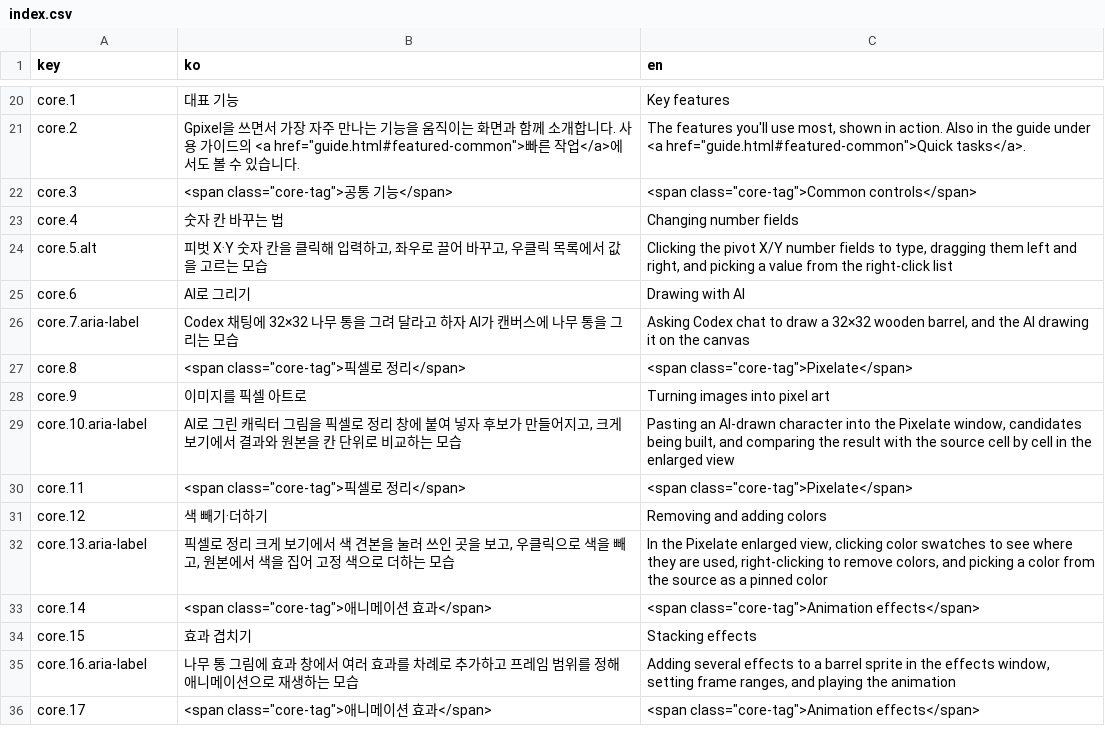
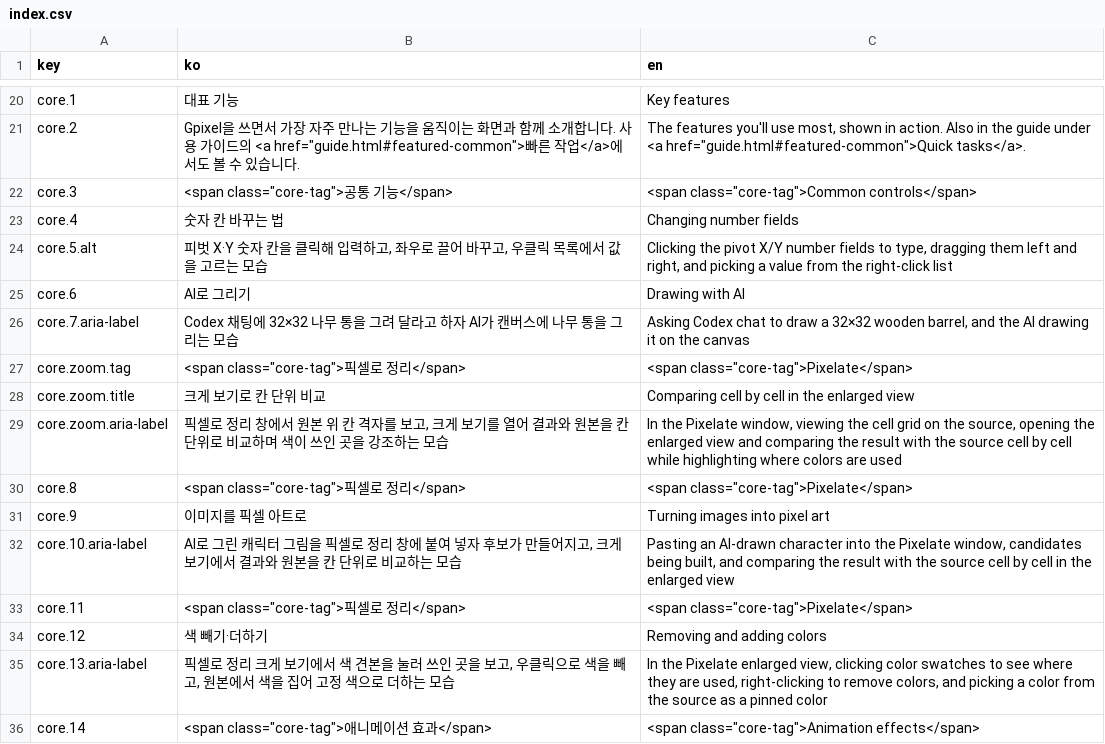
Before and after one commit to 1000Pro-1997/Chickxel, a CSV file: docs/i18n/index.csv, drawn as a sheet; only a part is shown, gaps mark what is left out; the shorter side is filled out with more unchanged rows; the diff names each change by its address in the sheet, - before the commit and + after, or states it on an @@ line.

```diff
--- a/docs/i18n/index.csv
+++ b/docs/i18n/index.csv
+row 27: core.zoom.tag | <span class="core-tag">픽셀로 정리</span> | <span class="core-tag">Pixelate</span>
+row 28: core.zoom.title | 크게 보기로 칸 단위 비교 | Comparing cell by cell in the enlarged view
+row 29: core.zoom.aria-label | 픽셀로 정리 창에서 원본 위 칸 격자를 보고, 크게 보기를 열어 결과와 원본을 칸 단위로 비교하며 색이 쓰인 곳을 강조하는 모습 | In the Pixelate window, viewing the cell grid on the source, opening the enlarged view and comparing the result with the source cell by cell while highlighting where colors are used
```
Also changed, not shown: docs/i18n/guide.csv, 20 other files.
